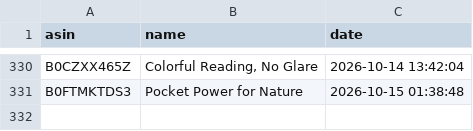
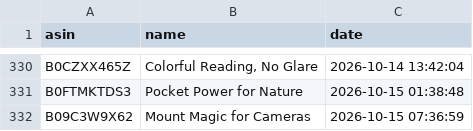
Before and after one commit to smartcartindiaofficial-coder/SmartCart-India, a CSV file: upload_history.csv, drawn as a sheet; only a part is shown, gaps mark what is left out.

```diff
--- a/upload_history.csv
+++ b/upload_history.csv
@@ -331 +331,2 @@ B0CZXX465Z,"Colorful Reading, No Glare",2026-10-14 13:42:04
 B0FTMKTDS3,Pocket Power for Nature,2026-10-15 01:38:48
+B09C3W9X62,Mount Magic for Cameras,2026-10-15 07:36:59
```
Also changed, not shown: 17 other files.
